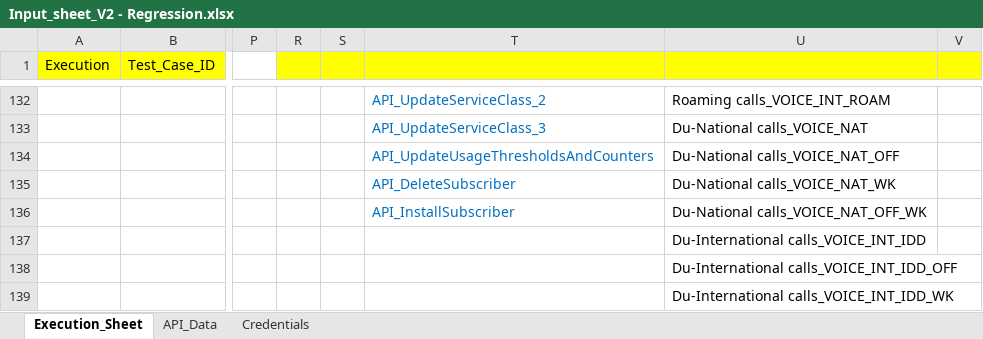
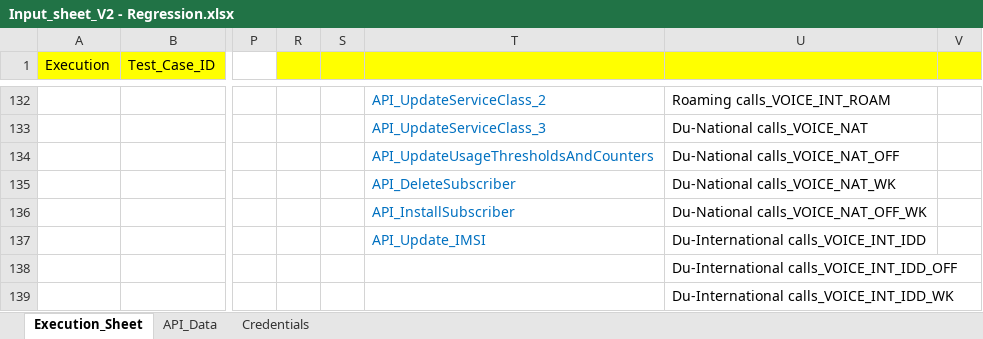
Before and after one commit to mugazzz/parallel_ussd, an Excel workbook: Input_sheet_V2 - Regression.xlsx, sheet Execution_Sheet, drawn as a sheet; only a part is shown, gaps mark what is left out; values as stored, in another font and other column widths than the file's, no borders; the diff names each change by its address in the sheet, - before the commit and + after, or states it on an @@ line.

```diff
--- a/Input_sheet_V2 - Regression.xlsx (sheet Execution_Sheet)
+++ b/Input_sheet_V2 - Regression.xlsx (sheet Execution_Sheet)
-T137: (empty)
+T137: API_Update_IMSI
```
Also changed, not shown: sheet API_Data, 4 other files.
